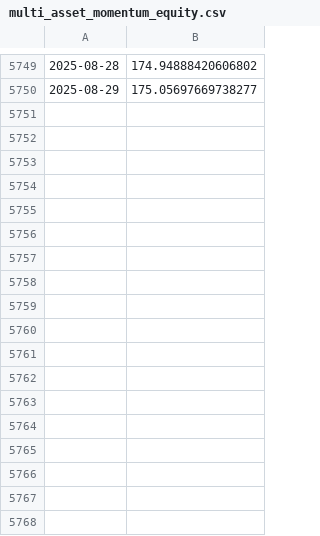
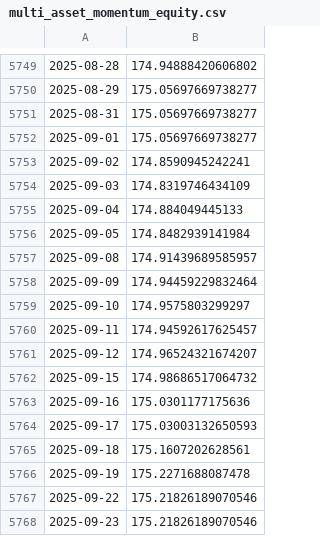
Before and after one commit to ewswlw/BT, a CSV file: backtesting_framework/outputs/reports/artifacts/multi_asset_momentum_equity.csv, drawn as a sheet; only a part is shown, gaps mark what is left out; the diff names each change by its address in the sheet, - before the commit and + after, or states it on an @@ line.

```diff
--- a/backtesting_framework/outputs/reports/artifacts/multi_asset_momentum_equity.csv
+++ b/backtesting_framework/outputs/reports/artifacts/multi_asset_momentum_equity.csv
+row 5751: 2025-08-31 | 175.05697669738277
+row 5752: 2025-09-01 | 175.05697669738277
+row 5753: 2025-09-02 | 174.8590945242241
+row 5754: 2025-09-03 | 174.8319746434109
+row 5755: 2025-09-04 | 174.884049445133
+row 5756: 2025-09-05 | 174.8482939141984
+row 5757: 2025-09-08 | 174.91439689585957
+row 5758: 2025-09-09 | 174.94459229832464
+row 5759: 2025-09-10 | 174.9575803299297
+row 5760: 2025-09-11 | 174.94592617625457
+row 5761: 2025-09-12 | 174.96524321674207
+row 5762: 2025-09-15 | 174.98686517064732
+row 5763: 2025-09-16 | 175.0301177175636
+row 5764: 2025-09-17 | 175.03003132650593
+row 5765: 2025-09-18 | 175.1607202628561
+row 5766: 2025-09-19 | 175.2271688087478
+row 5767: 2025-09-22 | 175.21826189070546
+row 5768: 2025-09-23 | 175.21826189070546
```
Also changed, not shown: backtesting_framework/outputs/reports/artifacts/cross_asset_momentum_equity.csv, backtesting_framework/outputs/reports/artifacts/genetic_algorithm_equity.csv, 21 other files.
